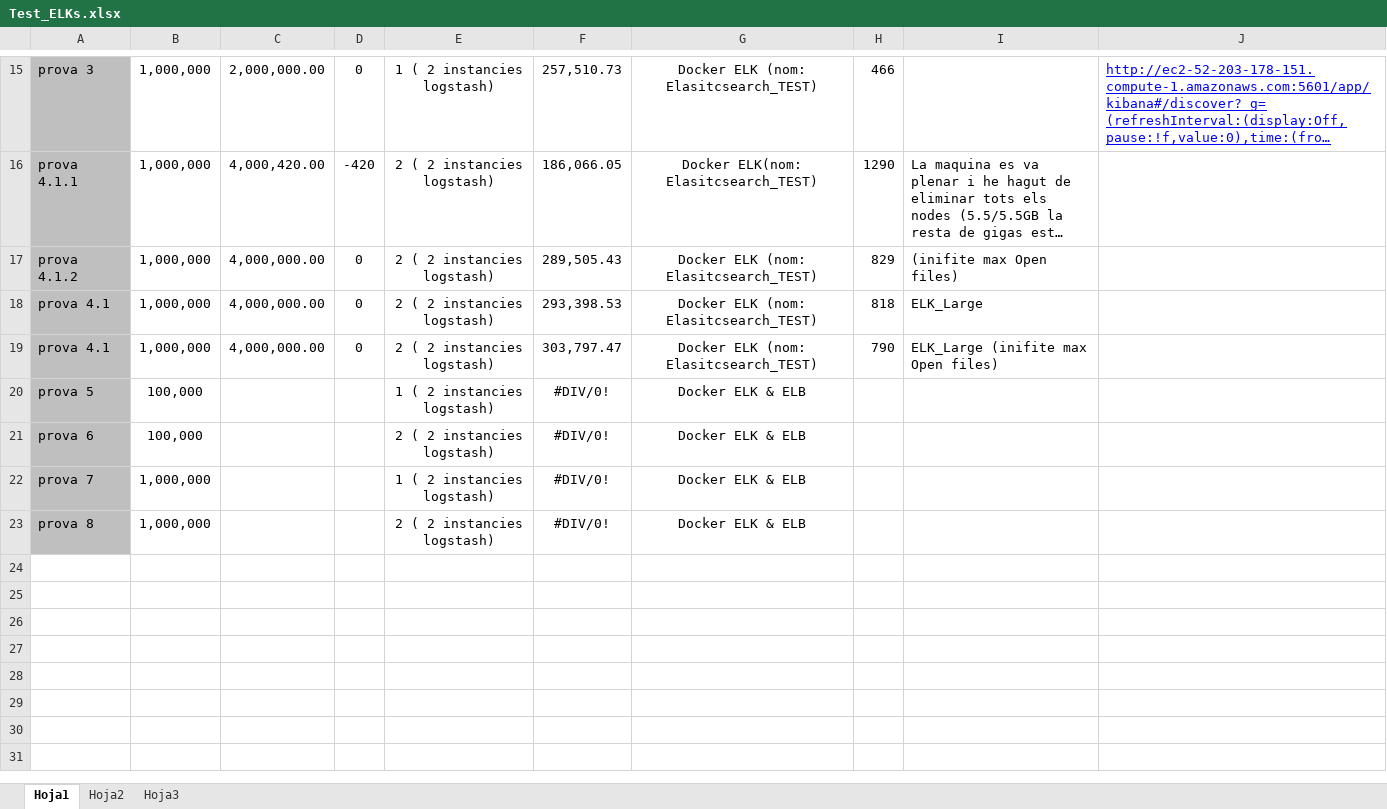
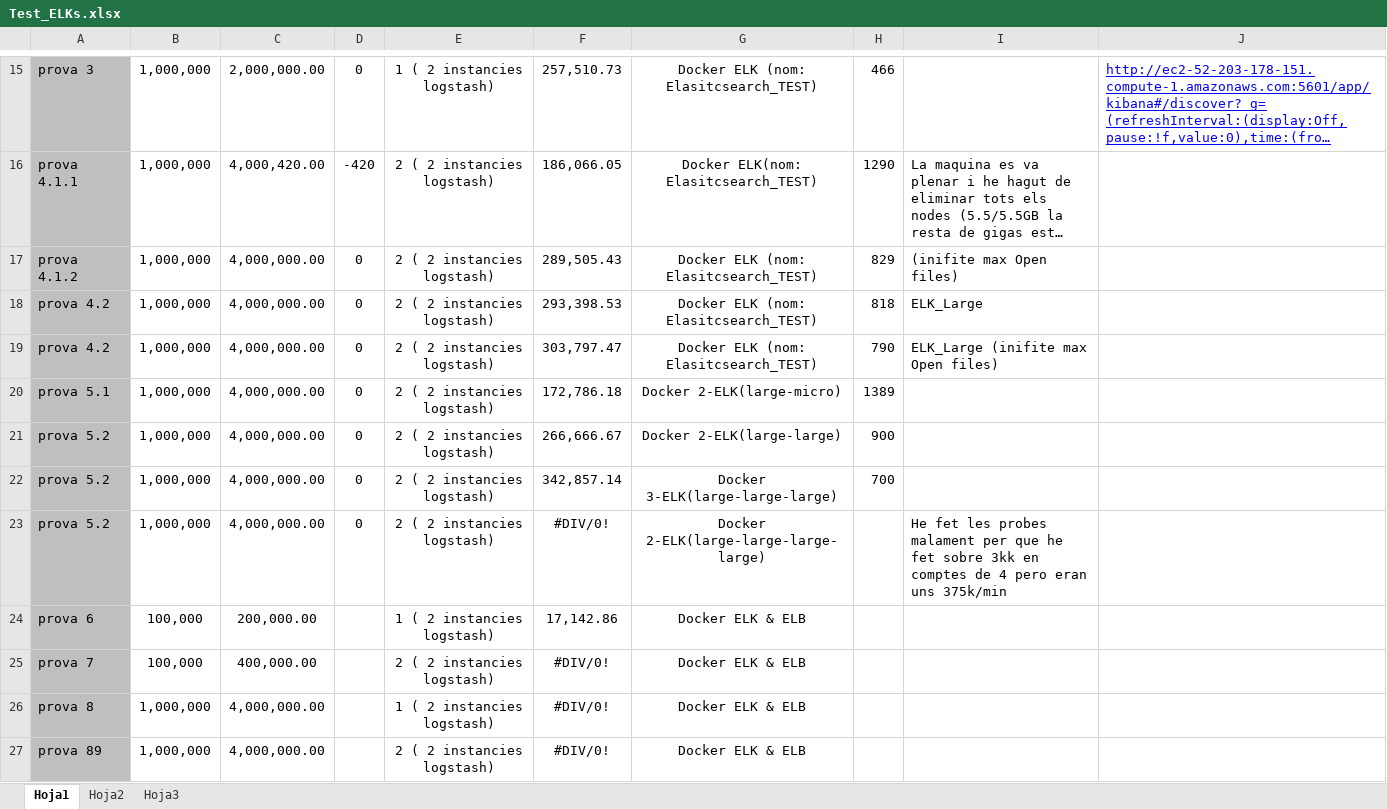
Before and after one commit to jcanopui/awsELK, an Excel workbook: AWS/Test_ELKs.xlsx, sheet Hoja1, drawn as a sheet; only a part is shown, gaps mark what is left out; long unchanged cells end in …; values as stored, in another font and other column widths than the file's, no borders; removed rows and columns are numbered as before the commit, all else as after; the diff names each change by its address in the sheet, - before the commit and + after, or states it on an @@ line.

```diff
--- a/AWS/Test_ELKs.xlsx (sheet Hoja1)
+++ b/AWS/Test_ELKs.xlsx (sheet Hoja1)
-A18:A19: prova 4.1
+A18:A19: prova 4.2
-row 20: prova 5 | 100,000 |  |  | 1 ( 2 instancies logstash) | #DIV/0! | Docker ELK & ELB
+row 20: prova 5.1 | 1,000,000 | 4,000,000.00 | 0 | 2 ( 2 instancies logstash) | 172,786.18 | Docker 2-ELK(large-micro) | 1389
+row 21: prova 5.2 | 1,000,000 | 4,000,000.00 | 0 | 2 ( 2 instancies logstash) | 266,666.67 | Docker 2-ELK(large-large) | 900
+row 22: prova 5.2 | 1,000,000 | 4,000,000.00 | 0 | 2 ( 2 instancies logstash) | 342,857.14 | Docker 3-ELK(large-large-large) | 700
+row 23: prova 5.2 | 1,000,000 | 4,000,000.00 | 0 | 2 ( 2 instancies logstash) | #DIV/0! | Docker 2-ELK(large-large-large-large) |  | He fet les probes malament per que he fet sobre 3kk en comptes de 4 pero eran uns 375k/min
-C24: (empty)
+C24: 200,000.00
-E24: 2 ( 2 instancies logstash)
+E24: 1 ( 2 instancies logstash)
-F24: #DIV/0!
+F24: 17,142.86
-B25: 1,000,000
+B25: 100,000
-C25: (empty)
+C25: 400,000.00
-E25: 1 ( 2 instancies logstash)
+E25: 2 ( 2 instancies logstash)
-C26: (empty)
+C26: 4,000,000.00
-E26: 2 ( 2 instancies logstash)
+E26: 1 ( 2 instancies logstash)
+row 27: prova 89 | 1,000,000 | 4,000,000.00 |  | 2 ( 2 instancies logstash) | #DIV/0! | Docker ELK & ELB
```
Also changed, not shown: formulas that keep their value, 5 other files.
